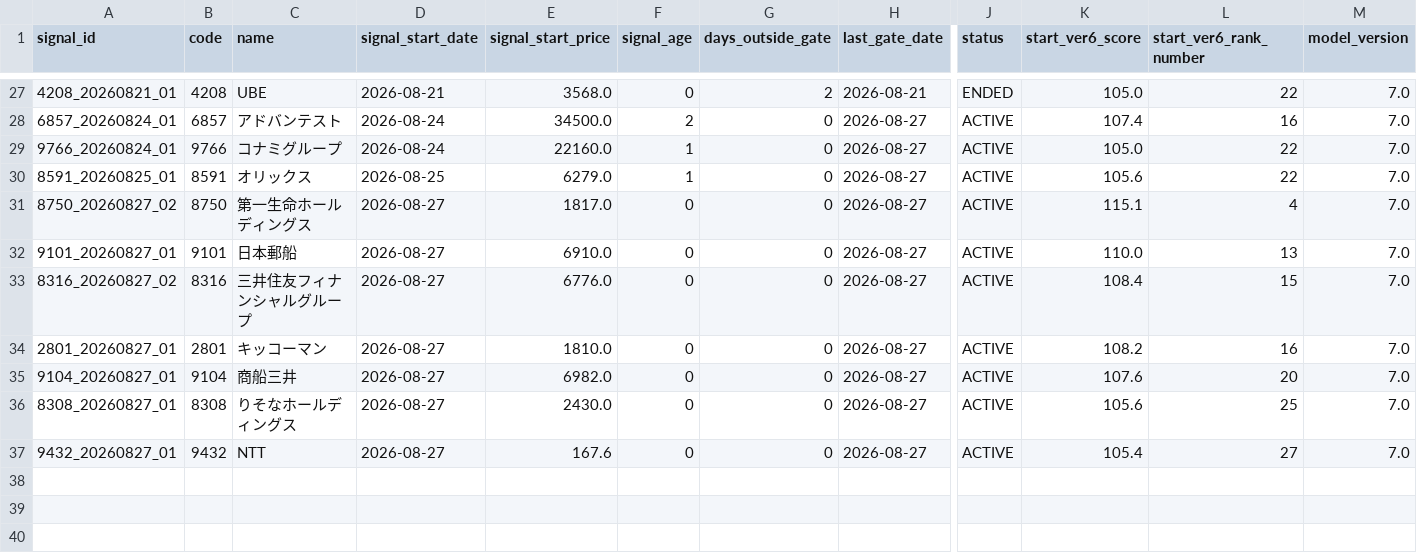
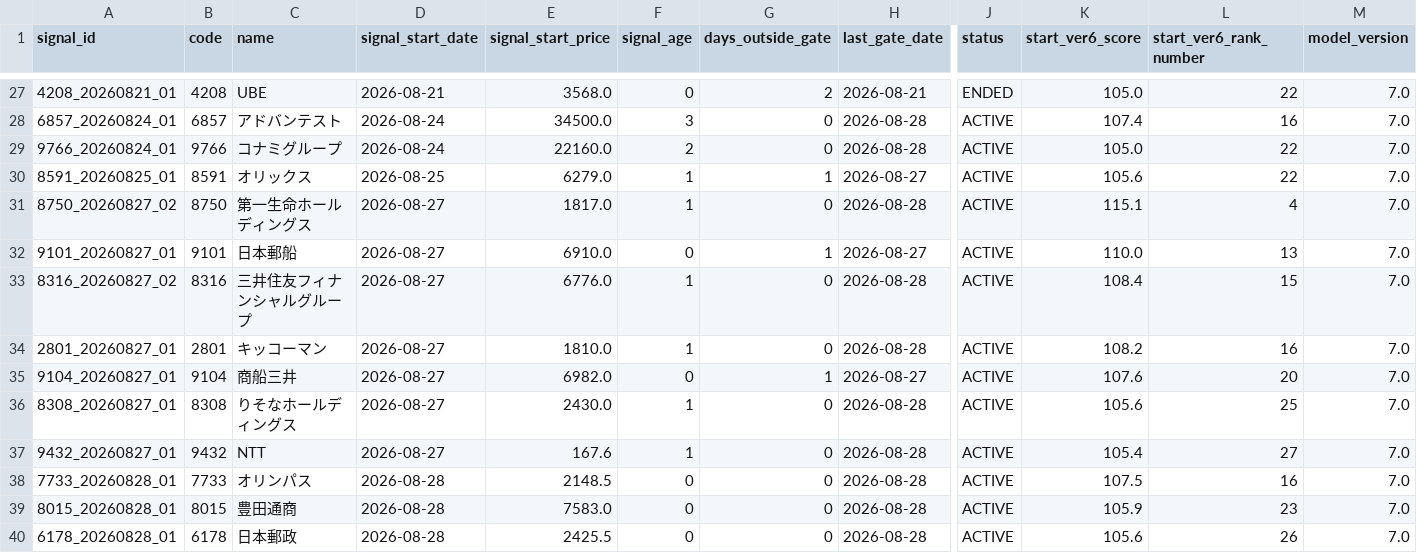
Before and after one commit to izumi7139-ai/nikkei225-line-bot, a CSV file: data/signal_master.csv, drawn as a sheet; only a part is shown, gaps mark what is left out; rows hold the shown columns only; the diff covers the shown part only; the diff names each change by its address in the sheet, - before the commit and + after, or states it on an @@ line.

```diff
--- a/data/signal_master.csv
+++ b/data/signal_master.csv
-F28 (signal_age): 2
+F28 (signal_age): 3
-H28:H29 (last_gate_date): 2026-08-27
+H28:H29 (last_gate_date): 2026-08-28
-F29 (signal_age): 1
+F29 (signal_age): 2
-G30 (days_outside_gate): 0
+G30 (days_outside_gate): 1
-F31 (signal_age): 0
+F31 (signal_age): 1
-H31 (last_gate_date): 2026-08-27
+H31 (last_gate_date): 2026-08-28
-G32 (days_outside_gate): 0
+G32 (days_outside_gate): 1
-F33:F34 (signal_age): 0
+F33:F34 (signal_age): 1
-H33:H34 (last_gate_date): 2026-08-27
+H33:H34 (last_gate_date): 2026-08-28
-G35 (days_outside_gate): 0
+G35 (days_outside_gate): 1
-F36:F37 (signal_age): 0
+F36:F37 (signal_age): 1
-H36:H37 (last_gate_date): 2026-08-27
+H36:H37 (last_gate_date): 2026-08-28
+row 38: 7733_20260828_01 | 7733 | オリンパス | 2026-08-28 | 2148.5 | 0 | 0 | 2026-08-28 | ACTIVE | 107.5 | 16 | 7.0
+row 39: 8015_20260828_01 | 8015 | 豊田通商 | 2026-08-28 | 7583.0 | 0 | 0 | 2026-08-28 | ACTIVE | 105.9 | 23 | 7.0
+row 40: 6178_20260828_01 | 6178 | 日本郵政 | 2026-08-28 | 2425.5 | 0 | 0 | 2026-08-28 | ACTIVE | 105.6 | 26 | 7.0
```
Also changed, not shown: 44 edited cells elsewhere in this file, data/outcomes.csv, 3 other files.
